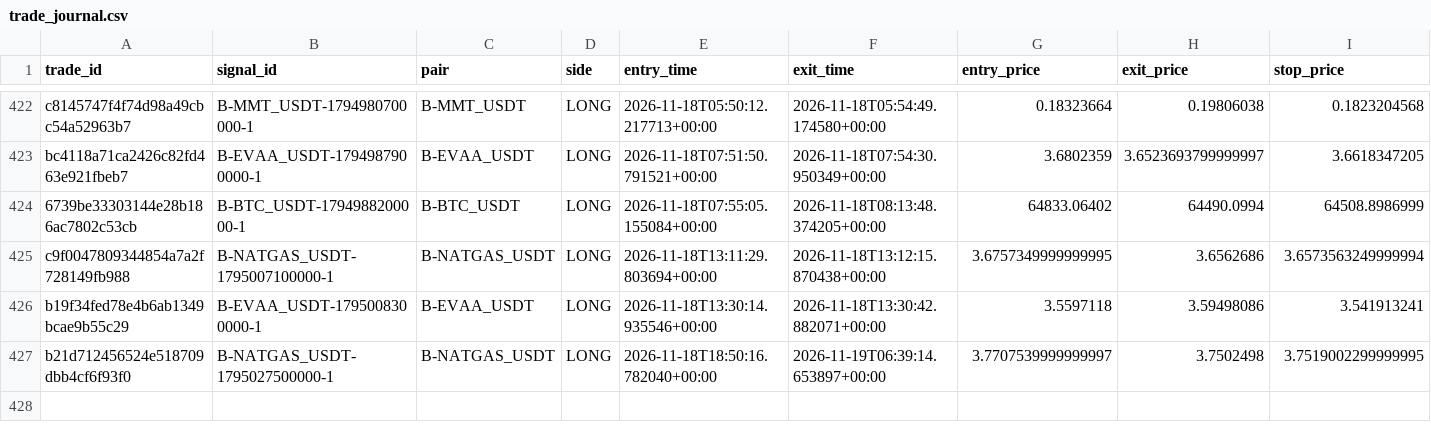
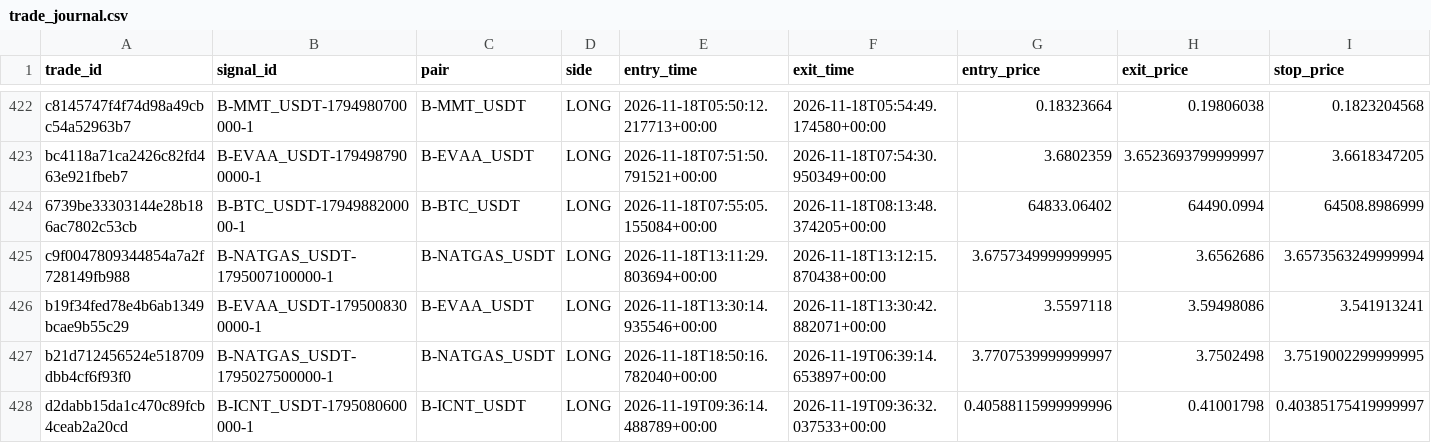
Before and after one commit to harnepal-hub/AMTE-Self-Evolving-Intraday-Trading-Engine, a CSV file: data/paper_live/trade_journal.csv, drawn as a sheet; only a part is shown, gaps mark what is left out; rows hold the shown columns only; the diff names each change by its address in the sheet, - before the commit and + after, or states it on an @@ line.

```diff
--- a/data/paper_live/trade_journal.csv
+++ b/data/paper_live/trade_journal.csv
+row 428: d2dabb15da1c470c89fcb4ceab2a20cd | B-ICNT_USDT-1795080600000-1 | B-ICNT_USDT | LONG | 2026-11-19T09:36:14.488789+00:00 | 2026-11-19T09:36:32.037533+00:00 | 0.40588115999999996 | 0.41001798 | 0.40385175419999997
```
Also changed, not shown: data/paper_live/signal_journal.csv, 12 other files.
